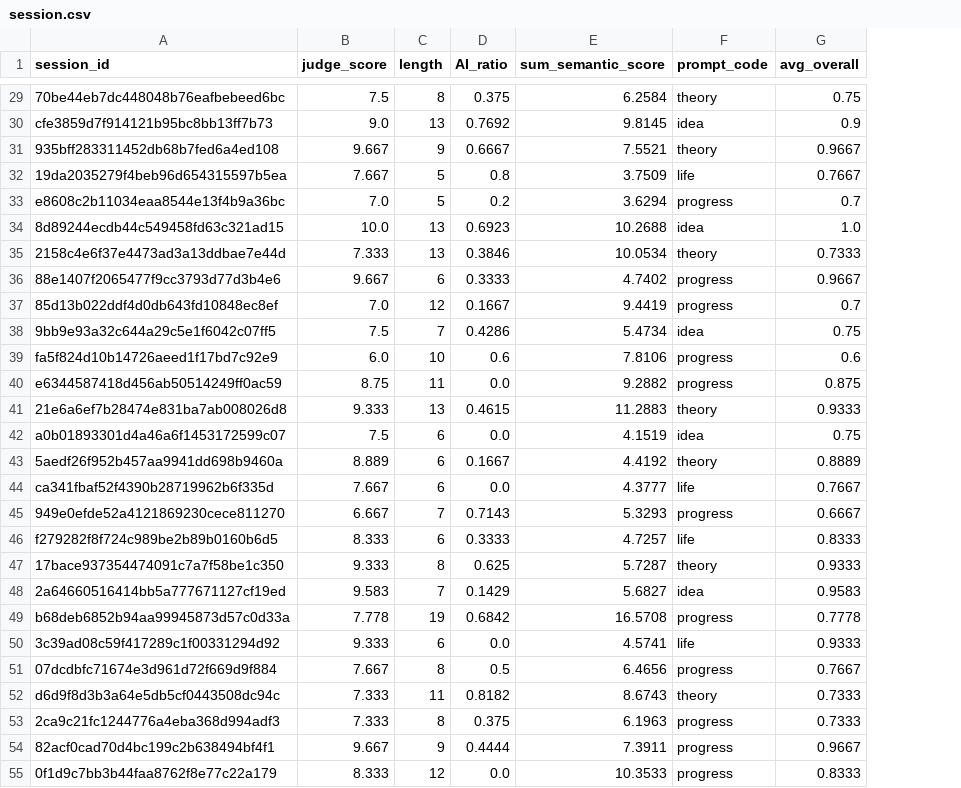
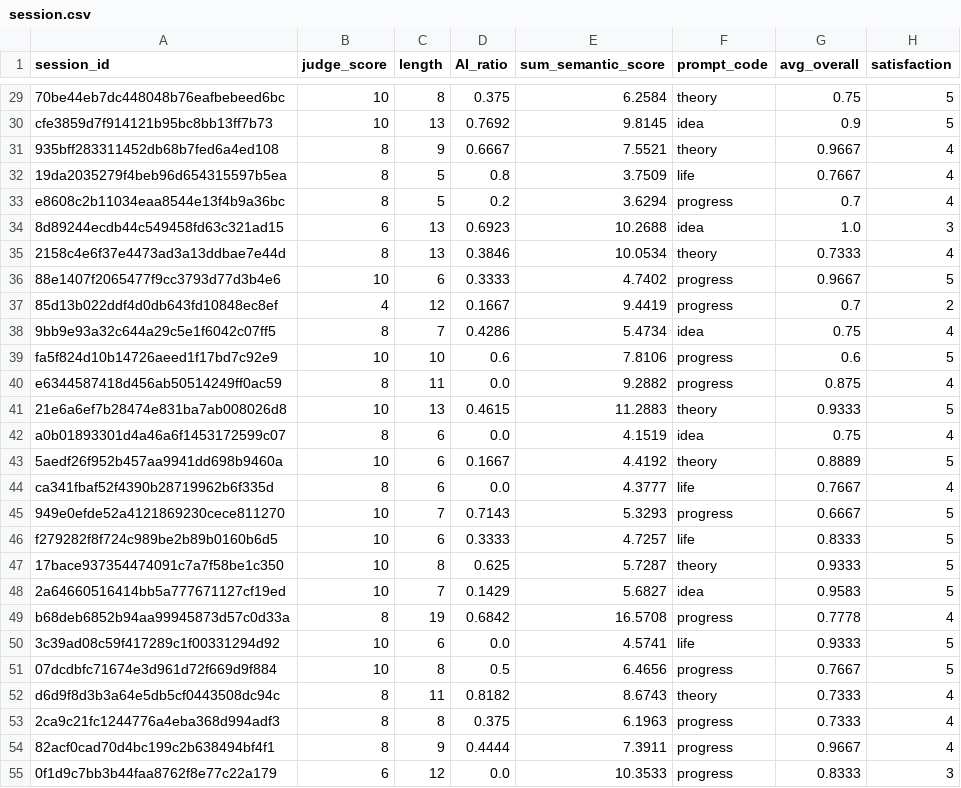
Before and after one commit to Visual-Intelligence-UMN/Ink-Pulse, a CSV file: static/dataset/halie_metaphor/session.csv, drawn as a sheet; only a part is shown, gaps mark what is left out; the diff covers the shown part only; the diff names each change by its address in the sheet, - before the commit and + after, or states it on an @@ line.

```diff
--- a/static/dataset/halie_metaphor/session.csv
+++ b/static/dataset/halie_metaphor/session.csv
+column H (satisfaction), rows 29-55: 5 | 5 | 4 | 4 | 4 | 3 | 4 | 5 | 2 | 4 | 5 | 4 | 5 | 4 | 5 | 4 | 5 | 5 | 5 | 5 | 4 | 5 | 5 | 4 | 4 | 4 | 3
-B29 (judge_score): 7.5
+B29 (judge_score): 10
-B30 (judge_score): 9.0
+B30 (judge_score): 10
-B31 (judge_score): 9.667
+B31 (judge_score): 8
-B32 (judge_score): 7.667
+B32 (judge_score): 8
-B33 (judge_score): 7.0
+B33 (judge_score): 8
-B34 (judge_score): 10.0
+B34 (judge_score): 6
-B35 (judge_score): 7.333
+B35 (judge_score): 8
-B36 (judge_score): 9.667
+B36 (judge_score): 10
-B37 (judge_score): 7.0
+B37 (judge_score): 4
-B38 (judge_score): 7.5
+B38 (judge_score): 8
-B39 (judge_score): 6.0
+B39 (judge_score): 10
-B40 (judge_score): 8.75
+B40 (judge_score): 8
-B41 (judge_score): 9.333
+B41 (judge_score): 10
-B42 (judge_score): 7.5
+B42 (judge_score): 8
-B43 (judge_score): 8.889
+B43 (judge_score): 10
-B44 (judge_score): 7.667
+B44 (judge_score): 8
-B45 (judge_score): 6.667
+B45 (judge_score): 10
-B46 (judge_score): 8.333
+B46 (judge_score): 10
-B47 (judge_score): 9.333
+B47 (judge_score): 10
-B48 (judge_score): 9.583
+B48 (judge_score): 10
-B49 (judge_score): 7.778
+B49 (judge_score): 8
-B50 (judge_score): 9.333
+B50 (judge_score): 10
-B51 (judge_score): 7.667
+B51 (judge_score): 10
-B52:B53 (judge_score): 7.333
+B52:B53 (judge_score): 8
-B54 (judge_score): 9.667
+B54 (judge_score): 8
-B55 (judge_score): 8.333
+B55 (judge_score): 6
```
Also changed, not shown: 53 edited cells elsewhere in this file, static/dataset/halie_summarization/session.csv, 3 other files.
